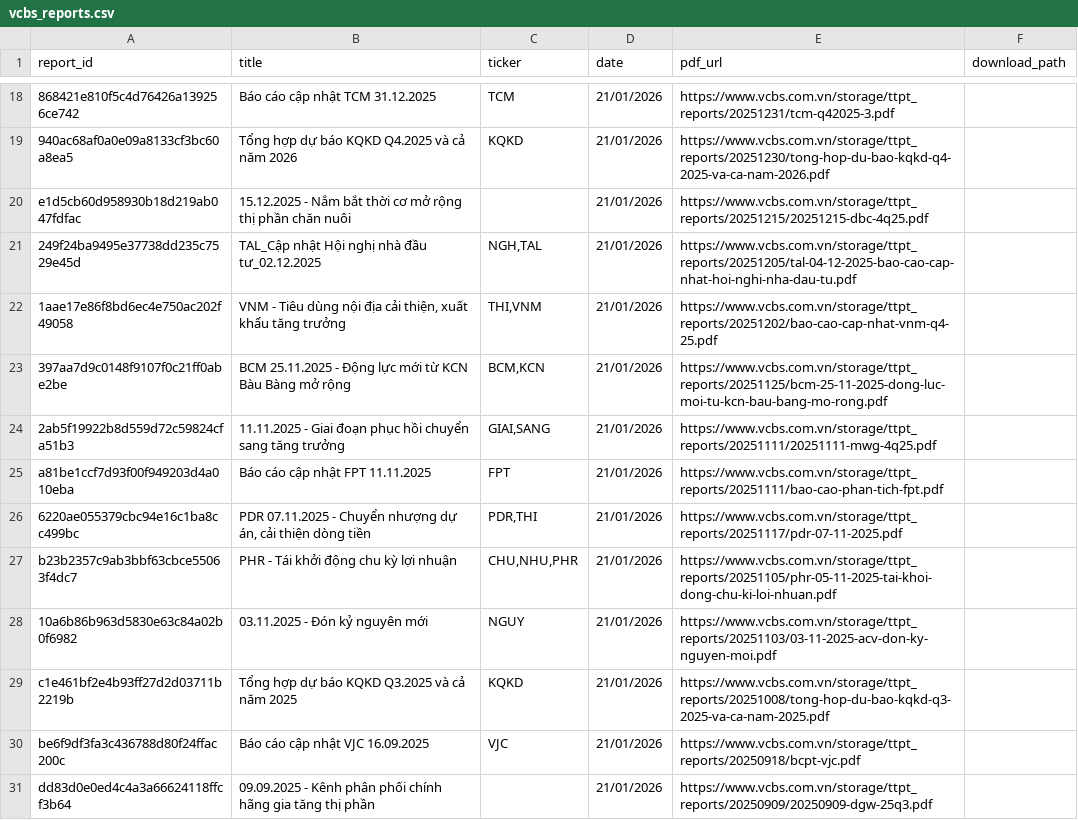
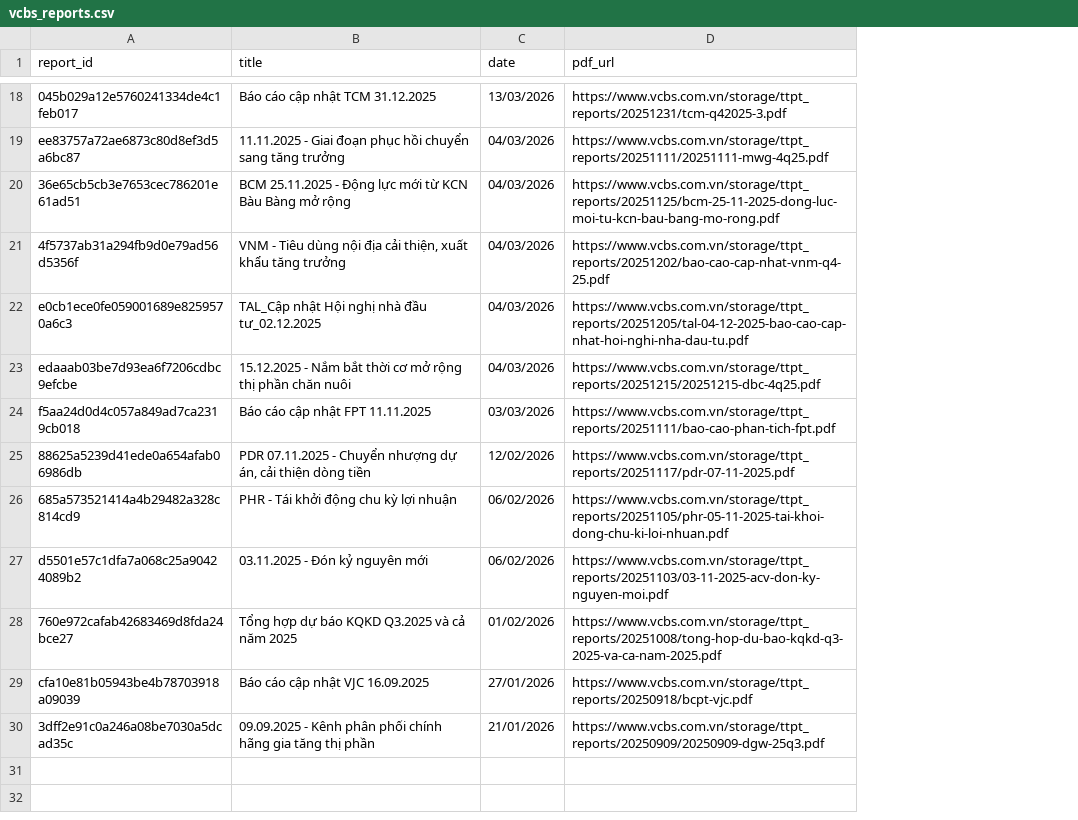
Before and after one commit to NguyenTrungAnh-ultra/Discord_bot, a CSV file: temp/reports/VCBS/bao_cao_doanh_nghiep/vcbs_reports.csv, drawn as a sheet; only a part is shown, gaps mark what is left out; removed rows and columns are numbered as before the commit, all else as after; the diff covers the shown part only; the diff names each change by its address in the sheet, - before the commit and + after, or states it on an @@ line.

```diff
--- a/temp/reports/VCBS/bao_cao_doanh_nghiep/vcbs_reports.csv
+++ b/temp/reports/VCBS/bao_cao_doanh_nghiep/vcbs_reports.csv
-column C (ticker), row 18: TCM; rows 25-30: FPT | PDR,THI | CHU,NHU,PHR | NGUY | KQKD | VJC
-column F (download_path), empty
-A18 (report_id): 868421e810f5c4d76426a139256ce742
+A18 (report_id): 045b029a12e5760241334de4c1feb017
-C18 (date): 21/01/2026
+C18 (date): 13/03/2026
-row 19: 940ac68af0a0e09a8133cf3bc60a8ea5 | Tổng hợp dự báo KQKD Q4.2025 và cả năm 2026 | KQKD | 21/01/2026 | https://www.vcbs.com.vn/storage/ttpt_reports/20251230/tong-hop-du-bao-kqkd-q4-2025-va-ca-nam-2026.pdf
+row 19: ee83757a72ae6873c80d8ef3d5a6bc87 | 11.11.2025 - Giai đoạn phục hồi chuyển sang tăng trưởng | 04/03/2026 | https://www.vcbs.com.vn/storage/ttpt_reports/20251111/20251111-mwg-4q25.pdf
+row 20: 36e65cb5cb3e7653cec786201e61ad51 | BCM 25.11.2025 - Động lực mới từ KCN Bàu Bàng mở rộng | 04/03/2026 | https://www.vcbs.com.vn/storage/ttpt_reports/20251125/bcm-25-11-2025-dong-luc-moi-tu-kcn-bau-bang-mo-rong.pdf
+row 21: 4f5737ab31a294fb9d0e79ad56d5356f | VNM - Tiêu dùng nội địa cải thiện, xuất khẩu tăng trưởng | 04/03/2026 | https://www.vcbs.com.vn/storage/ttpt_reports/20251202/bao-cao-cap-nhat-vnm-q4-25.pdf
+row 22: e0cb1ece0fe059001689e8259570a6c3 | TAL_Cập nhật Hội nghị nhà đầu tư_02.12.2025 | 04/03/2026 | https://www.vcbs.com.vn/storage/ttpt_reports/20251205/tal-04-12-2025-bao-cao-cap-nhat-hoi-nghi-nha-dau-tu.pdf
-A23 (report_id): e1d5cb60d958930b18d219ab047fdfac
+A23 (report_id): edaaab03be7d93ea6f7206cdbc9efcbe
-C23 (date): 21/01/2026
+C23 (date): 04/03/2026
-row 21: 249f24ba9495e37738dd235c7529e45d | TAL_Cập nhật Hội nghị nhà đầu tư_02.12.2025 | NGH,TAL | 21/01/2026 | https://www.vcbs.com.vn/storage/ttpt_reports/20251205/tal-04-12-2025-bao-cao-cap-nhat-hoi-nghi-nha-dau-tu.pdf
-row 22: 1aae17e86f8bd6ec4e750ac202f49058 | VNM - Tiêu dùng nội địa cải thiện, xuất khẩu tăng trưởng | THI,VNM | 21/01/2026 | https://www.vcbs.com.vn/storage/ttpt_reports/20251202/bao-cao-cap-nhat-vnm-q4-25.pdf
-row 23: 397aa7d9c0148f9107f0c21ff0abe2be | BCM 25.11.2025 - Động lực mới từ KCN Bàu Bàng mở rộng | BCM,KCN | 21/01/2026 | https://www.vcbs.com.vn/storage/ttpt_reports/20251125/bcm-25-11-2025-dong-luc-moi-tu-kcn-bau-bang-mo-rong.pdf
-row 24: 2ab5f19922b8d559d72c59824cfa51b3 | 11.11.2025 - Giai đoạn phục hồi chuyển sang tăng trưởng | GIAI,SANG | 21/01/2026 | https://www.vcbs.com.vn/storage/ttpt_reports/20251111/20251111-mwg-4q25.pdf
-A24 (report_id): a81be1ccf7d93f00f949203d4a010eba
+A24 (report_id): f5aa24d0d4c057a849ad7ca2319cb018
-C24 (date): 21/01/2026
+C24 (date): 03/03/2026
-A25 (report_id): 6220ae055379cbc94e16c1ba8cc499bc
+A25 (report_id): 88625a5239d41ede0a654afab06986db
-C25 (date): 21/01/2026
+C25 (date): 12/02/2026
-A26 (report_id): b23b2357c9ab3bbf63cbce55063f4dc7
+A26 (report_id): 685a573521414a4b29482a328c814cd9
-C26:C27 (date): 21/01/2026
+C26:C27 (date): 06/02/2026
-A27 (report_id): 10a6b86b963d5830e63c84a02b0f6982
+A27 (report_id): d5501e57c1dfa7a068c25a90424089b2
-A28 (report_id): c1e461bf2e4b93ff27d2d03711b2219b
+A28 (report_id): 760e972cafab42683469d8fda24bce27
-C28 (date): 21/01/2026
+C28 (date): 01/02/2026
-A29 (report_id): be6f9df3fa3c436788d80f24ffac200c
+A29 (report_id): cfa10e81b05943be4b78703918a09039
-C29 (date): 21/01/2026
+C29 (date): 27/01/2026
-A30 (report_id): dd83d0e0ed4c4a3a66624118ffcf3b64
+A30 (report_id): 3dff2e91c0a246a08be7030a5dcad35c
```
Also changed, not shown: 14 added rows, 14 removed rows and 4 edited cells elsewhere in this file, temp/reports/VCBS/bao_cao_nganh/vcbs_reports.csv, 11 other files.
